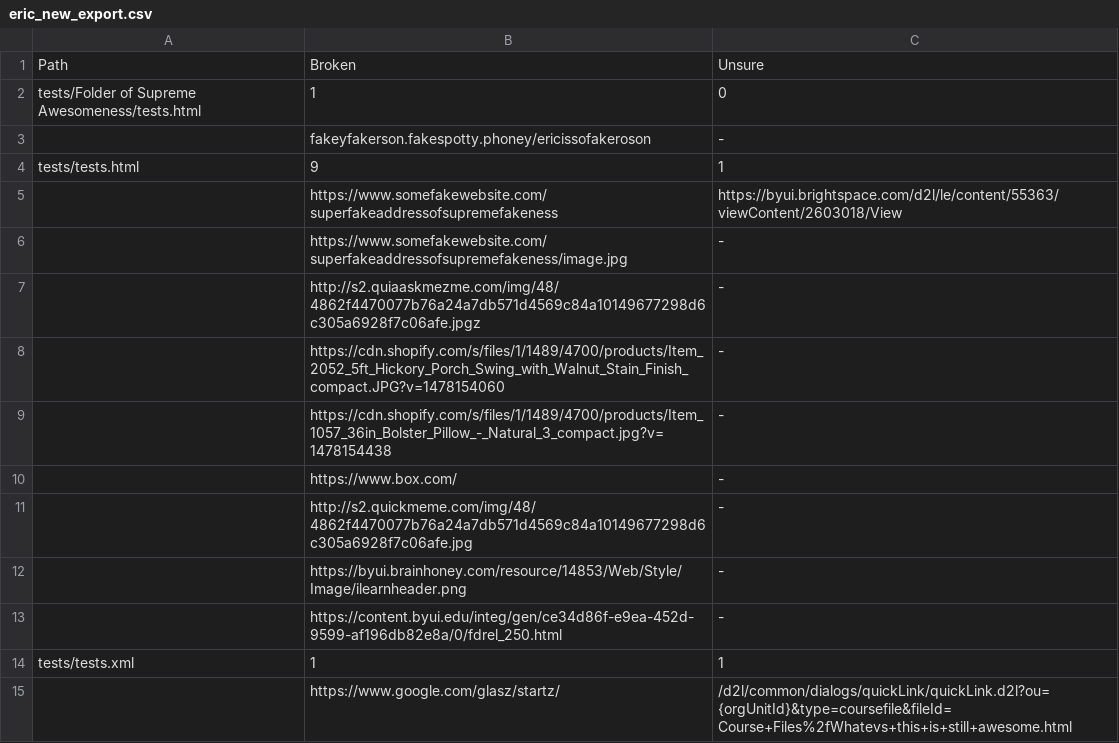
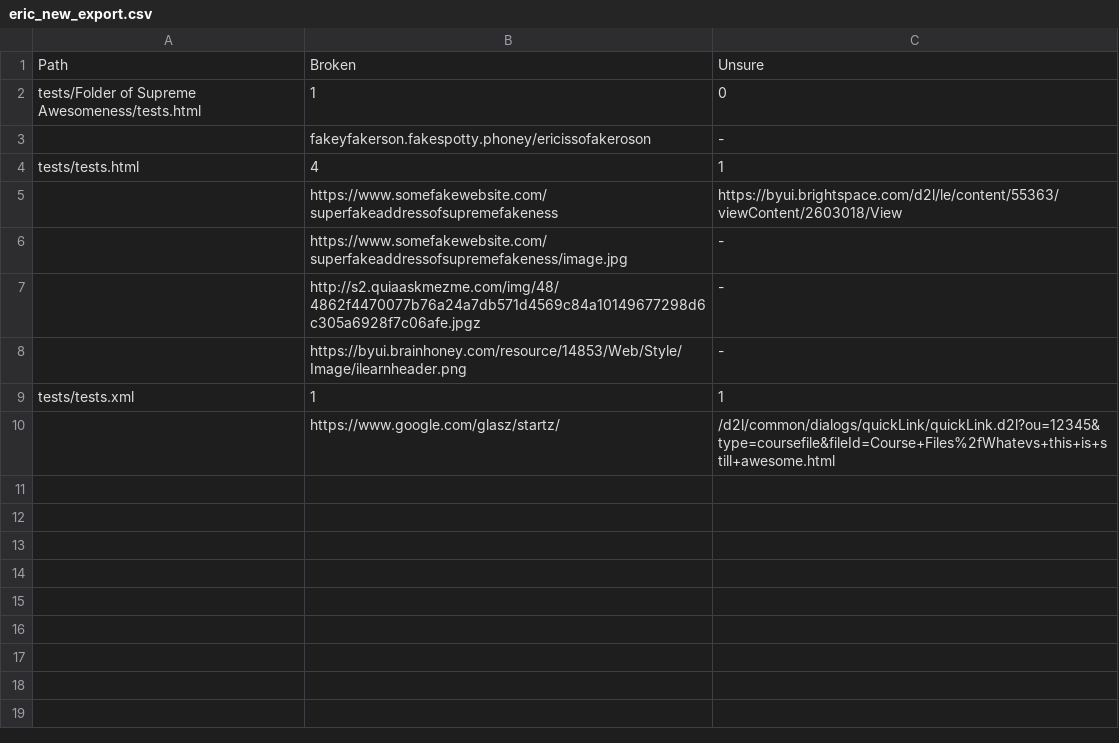
Before and after one commit to eljulander/link-tinder, a CSV file: _js/eric_new_export.csv, drawn as a sheet.

```diff
--- a/_js/eric_new_export.csv
+++ b/_js/eric_new_export.csv
@@ -3,3 +3,3 @@ tests/Folder of Supreme Awesomeness/tests.html,1, 0
  ,fakeyfakerson.fakespotty.phoney/ericissofakeroson, -," "
-tests/tests.html,9, 1
+tests/tests.html,4, 1
  ,https://www.somefakewebsite.com/superfakeaddressofsupremefakeness, https://byui.brightspace.com/d2l/le/content/55363/viewContent/2603018/View," "
@@ -7,9 +7,4 @@ tests/tests.html,9, 1
  ,http://s2.quiaaskmezme.com/img/48/4862f4470077b76a24a7db571d4569c84a10149677298d6c305a6928f7c06afe.jpgz, -," "
- ,https://cdn.shopify.com/s/files/1/1489/4700/products/Item_2052_5ft_Hickory_Porch_Swing_with_Walnut_Stain_Finish_compact.JPG?v=1478154060, -," "
- ,https://cdn.shopify.com/s/files/1/1489/4700/products/Item_1057_36in_Bolster_Pillow_-_Natural_3_compact.jpg?v=1478154438, -," "
- ,https://www.box.com/, -," "
- ,http://s2.quickmeme.com/img/48/4862f4470077b76a24a7db571d4569c84a10149677298d6c305a6928f7c06afe.jpg, -," "
  ,https://byui.brainhoney.com/resource/14853/Web/Style/Image/ilearnheader.png, -," "
- ,https://content.byui.edu/integ/gen/ce34d86f-e9ea-452d-9599-af196db82e8a/0/fdrel_250.html, -," "
 tests/tests.xml,1, 1
- ,https://www.google.com/glasz/startz/, /d2l/common/dialogs/quickLink/quickLink.d2l?ou={orgUnitId}&type=coursefile&fileId=Course+Files%2fWhatevs+this+is+still+awesome.html," "
+ ,https://www.google.com/glasz/startz/, /d2l/common/dialogs/quickLink/quickLink.d2l?ou=12345&type=coursefile&fileId=Course+Files%2fWhatevs+this+is+still+awesome.html," "
```
Also changed, not shown: 7 other files.
